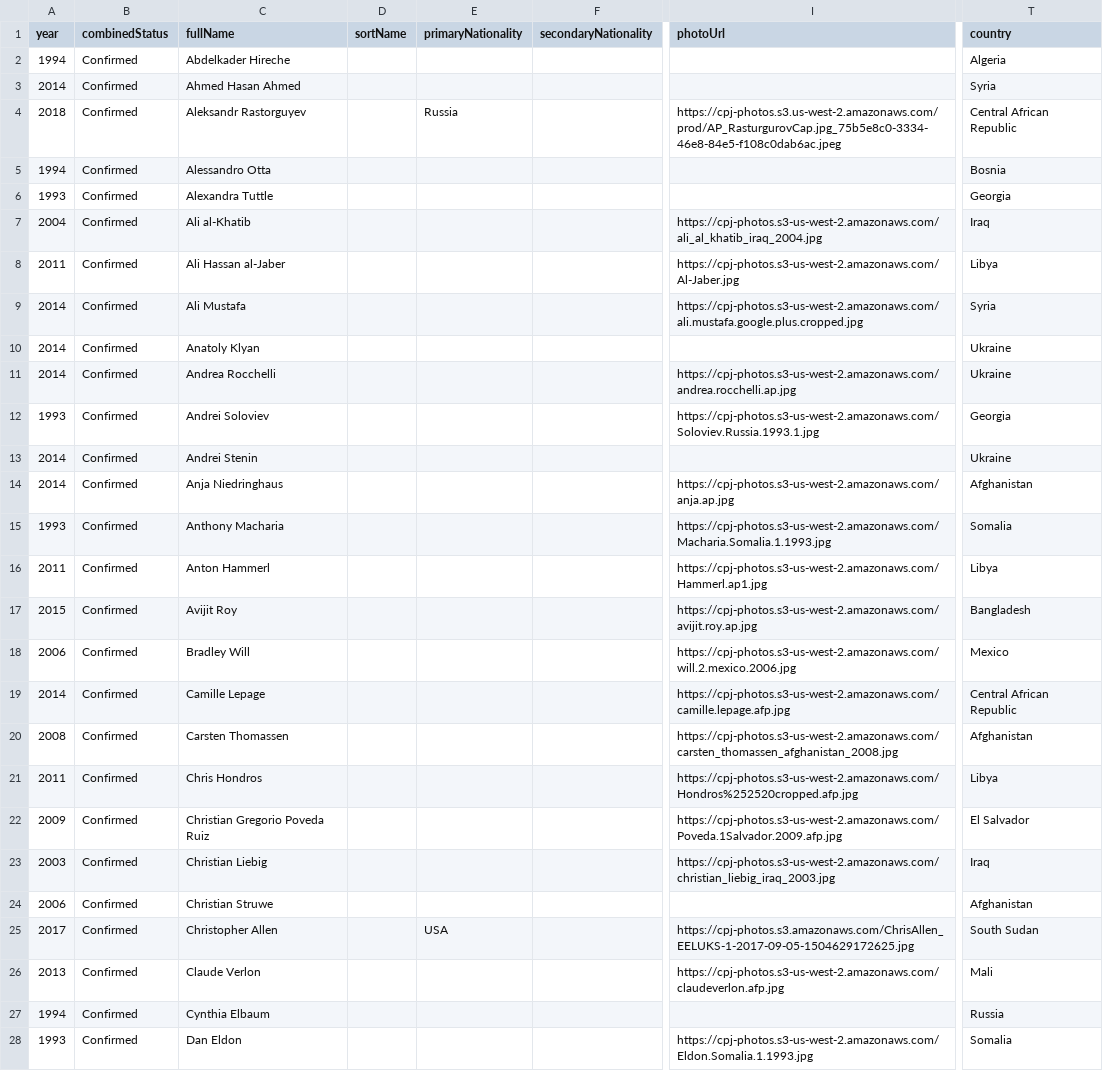
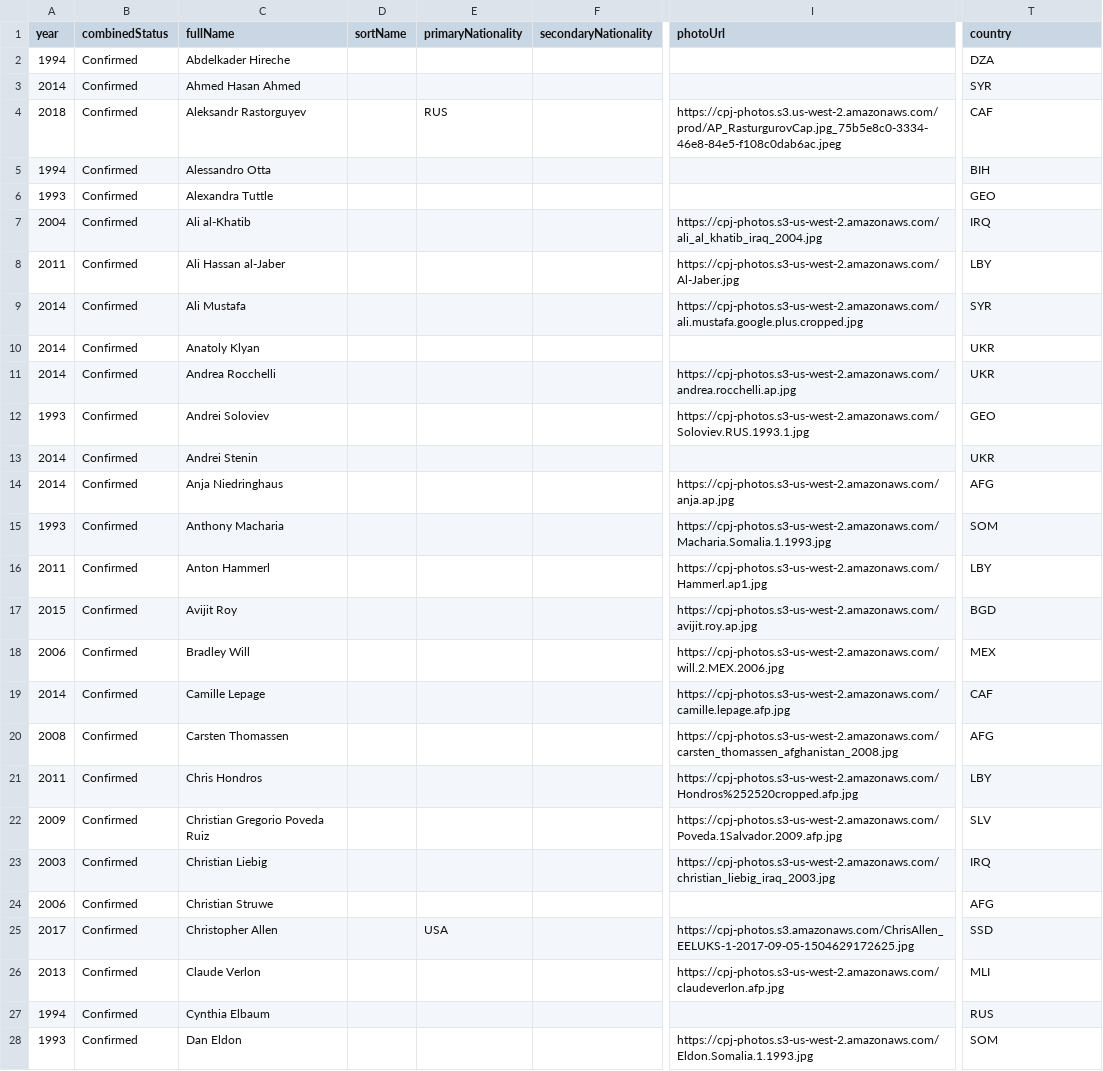
Before and after one commit to timverlaan/progammeren, a CSV file: Homework/Week_6/data_journalists.csv, drawn as a sheet; only a part is shown, gaps mark what is left out; the diff covers the shown part only; the diff names each change by its address in the sheet, - before the commit and + after, or states it on an @@ line.

```diff
--- a/Homework/Week_6/data_journalists.csv
+++ b/Homework/Week_6/data_journalists.csv
-T2 (country): Algeria
+T2 (country): DZA
-T3 (country): Syria
+T3 (country): SYR
-E4 (primaryNationality): Russia
+E4 (primaryNationality): RUS
-T4 (country): Central African Republic
+T4 (country): CAF
-T5 (country): Bosnia
+T5 (country): BIH
-T6 (country): Georgia
+T6 (country): GEO
-T7 (country): Iraq
+T7 (country): IRQ
-T8 (country): Libya
+T8 (country): LBY
-T9 (country): Syria
+T9 (country): SYR
-T10:T11 (country): Ukraine
+T10:T11 (country): UKR
-I12 (photoUrl): https://cpj-photos.s3-us-west-2.amazonaws.com/Soloviev.Russia.1993.1.jpg
+I12 (photoUrl): https://cpj-photos.s3-us-west-2.amazonaws.com/Soloviev.RUS.1993.1.jpg
-T12 (country): Georgia
+T12 (country): GEO
-T13 (country): Ukraine
+T13 (country): UKR
-T14 (country): Afghanistan
+T14 (country): AFG
-T15 (country): Somalia
+T15 (country): SOM
-T16 (country): Libya
+T16 (country): LBY
-T17 (country): Bangladesh
+T17 (country): BGD
-I18 (photoUrl): https://cpj-photos.s3-us-west-2.amazonaws.com/will.2.mexico.2006.jpg
+I18 (photoUrl): https://cpj-photos.s3-us-west-2.amazonaws.com/will.2.MEX.2006.jpg
-T18 (country): Mexico
+T18 (country): MEX
-T19 (country): Central African Republic
+T19 (country): CAF
-T20 (country): Afghanistan
+T20 (country): AFG
-T21 (country): Libya
+T21 (country): LBY
-T22 (country): El Salvador
+T22 (country): SLV
-T23 (country): Iraq
+T23 (country): IRQ
-T24 (country): Afghanistan
+T24 (country): AFG
-T25 (country): South Sudan
+T25 (country): SSD
-T26 (country): Mali
+T26 (country): MLI
-T27 (country): Russia
+T27 (country): RUS
-T28 (country): Somalia
+T28 (country): SOM
```
Also changed, not shown: 139 edited cells elsewhere in this file, 4 other files.
